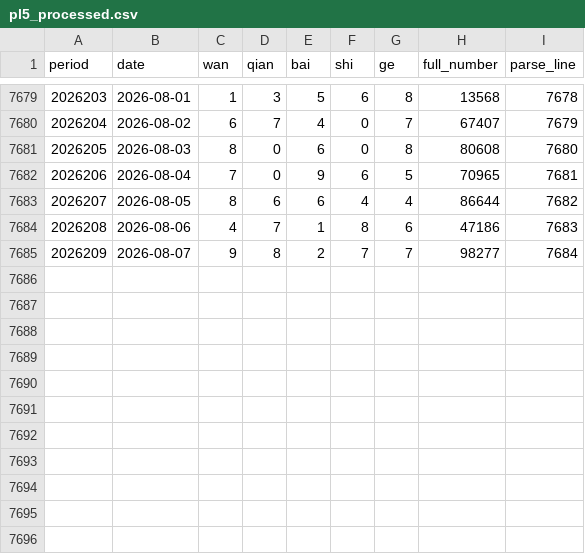
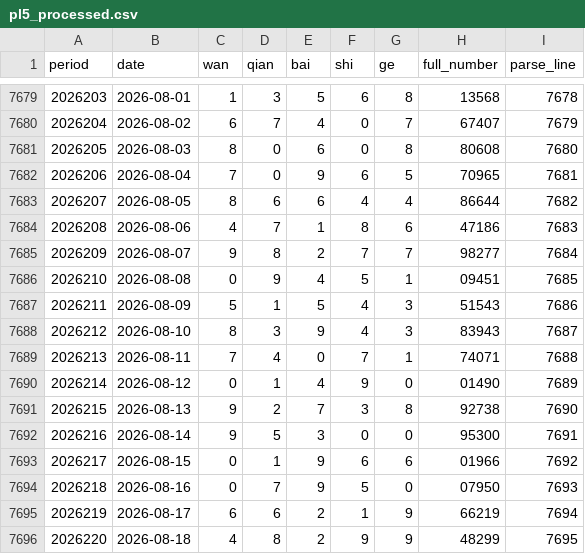
Before and after one commit to Luohan-ping88/luohan-code, a CSV file: PL5/data/processed/pl5_processed.csv, drawn as a sheet; only a part is shown, gaps mark what is left out.

Commit message:
fix: 日循环自动收尾摘要引用错误周期数据 + 重新生成08-18报告
- 修复 auto_complete_daily_cycle.py load_today_tasks 锚点逻辑
  （原以 send_report 为锚点，收尾处理器早触发时回退到上一轮 08-07 数据）
- 以最近一次 data_fetch SUCCESS 为当前日循环起点，正确生成 08-18 摘要
- 重新生成 daily_cycle_summary_20260818.md 与 top8_training_prediction_report_2026221.md

```diff
--- a/PL5/data/processed/pl5_processed.csv
+++ b/PL5/data/processed/pl5_processed.csv
@@ -7685 +7685,12 @@ period,date,wan,qian,bai,shi,ge,full_number,parse_line
 2026209,2026-08-07,9,8,2,7,7,98277,7684
+2026210,2026-08-08,0,9,4,5,1,09451,7685
+2026211,2026-08-09,5,1,5,4,3,51543,7686
+2026212,2026-08-10,8,3,9,4,3,83943,7687
+2026213,2026-08-11,7,4,0,7,1,74071,7688
+2026214,2026-08-12,0,1,4,9,0,01490,7689
+2026215,2026-08-13,9,2,7,3,8,92738,7690
+2026216,2026-08-14,9,5,3,0,0,95300,7691
+2026217,2026-08-15,0,1,9,6,6,01966,7692
+2026218,2026-08-16,0,7,9,5,0,07950,7693
+2026219,2026-08-17,6,6,2,1,9,66219,7694
+2026220,2026-08-18,4,8,2,9,9,48299,7695
```
Also changed, not shown: 48 other files.
